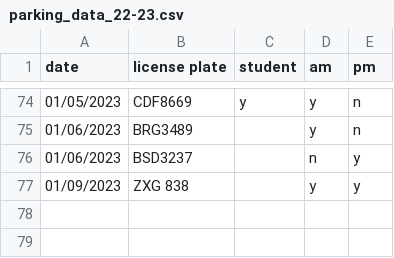
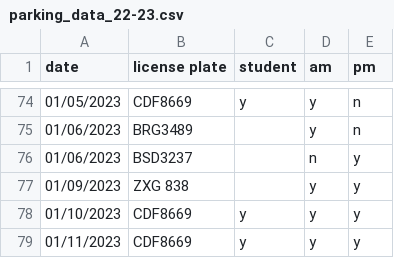
Before and after one commit to cds30895/Parking-Tracker, a CSV file: parking_data_22-23.csv, drawn as a sheet; only a part is shown, gaps mark what is left out.

Commit message:
data entry

```diff
--- a/parking_data_22-23.csv
+++ b/parking_data_22-23.csv
@@ -77 +77,3 @@ date,license plate,student,am,pm
 01/09/2023,ZXG 838,,y,y
+01/10/2023,CDF8669,y,y,y
+01/11/2023,CDF8669,y,y,y
```
